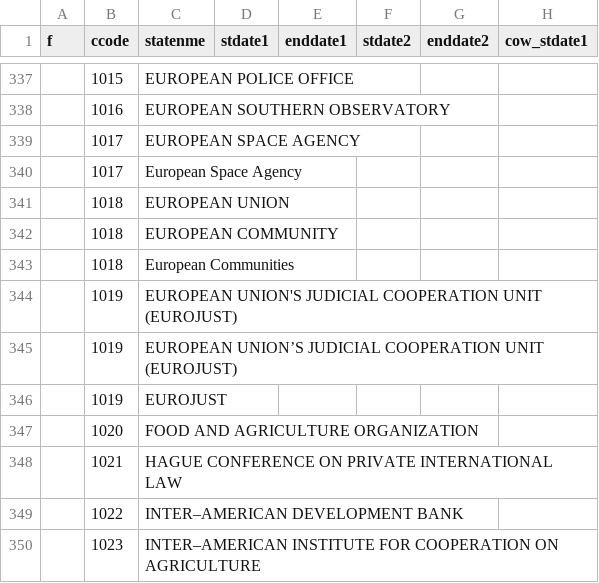
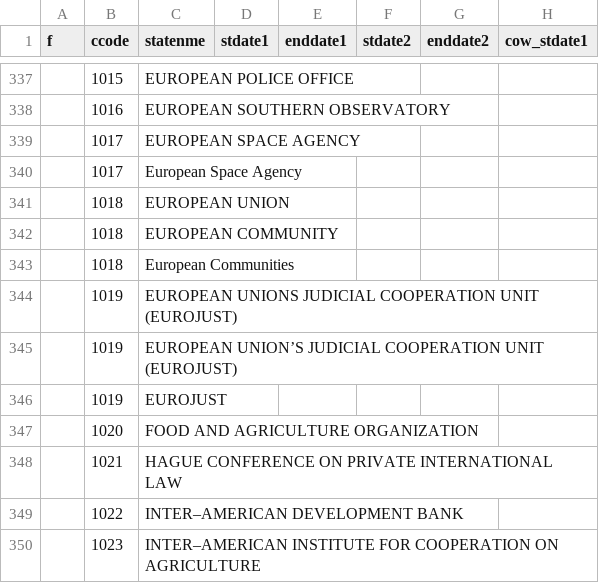
Before and after one commit to nicolesorense/Diplomatic-agreements-files-and-code, a CSV file: Copy of Updated_states_and_organizations2024_dates.xlsx - Sheet1 (8).csv, drawn as a sheet; only a part is shown, gaps mark what is left out; the diff names each change by its address in the sheet, - before the commit and + after, or states it on an @@ line.

Commit message:
Update Copy of Updated_states_and_organizations2024_dates.xlsx - Sheet1 (8).csv

```diff
--- a/Copy of Updated_states_and_organizations2024_dates.xlsx - Sheet1 (8).csv
+++ b/Copy of Updated_states_and_organizations2024_dates.xlsx - Sheet1 (8).csv
-C344 (statenme): EUROPEAN UNION'S JUDICIAL COOPERATION…
+C344 (statenme): EUROPEAN UNIONS JUDICIAL COOPERATION…
```
